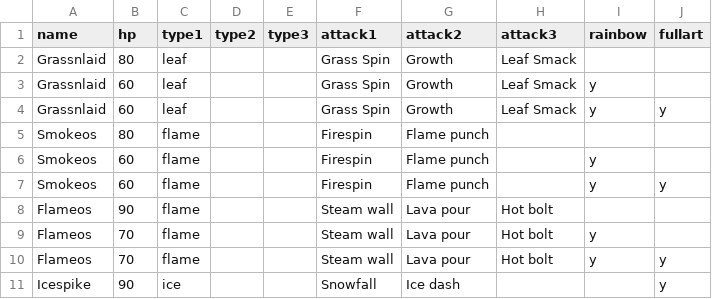
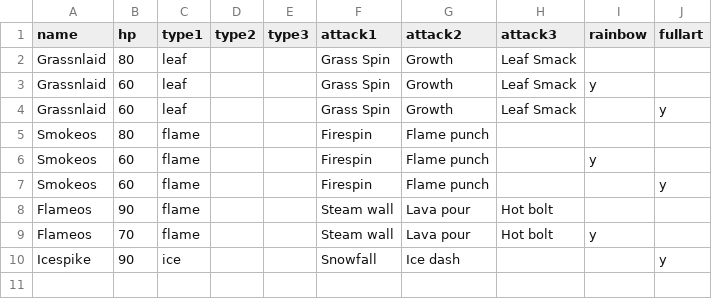
Before and after one commit to jncraton/spike-gen, a CSV file: cards.csv, drawn as a sheet.

Commit message:
Update cards and attacks

```diff
--- a/cards.csv
+++ b/cards.csv
@@ -3,9 +3,8 @@ Grassnlaid,80,leaf,,,Grass Spin,Growth,Leaf Smack,,
 Grassnlaid,60,leaf,,,Grass Spin,Growth,Leaf Smack,y,
-Grassnlaid,60,leaf,,,Grass Spin,Growth,Leaf Smack,y,y
+Grassnlaid,60,leaf,,,Grass Spin,Growth,Leaf Smack,,y
 Smokeos,80,flame,,,Firespin,Flame punch,,,
 Smokeos,60,flame,,,Firespin,Flame punch,,y,
-Smokeos,60,flame,,,Firespin,Flame punch,,y,y
+Smokeos,60,flame,,,Firespin,Flame punch,,,y
 Flameos,90,flame,,,Steam wall,Lava pour,Hot bolt,,
 Flameos,70,flame,,,Steam wall,Lava pour,Hot bolt,y,
-Flameos,70,flame,,,Steam wall,Lava pour,Hot bolt,y,y
 Icespike,90,ice,,,Snowfall,Ice dash,,,y
```
Also changed, not shown: 1 other file.
